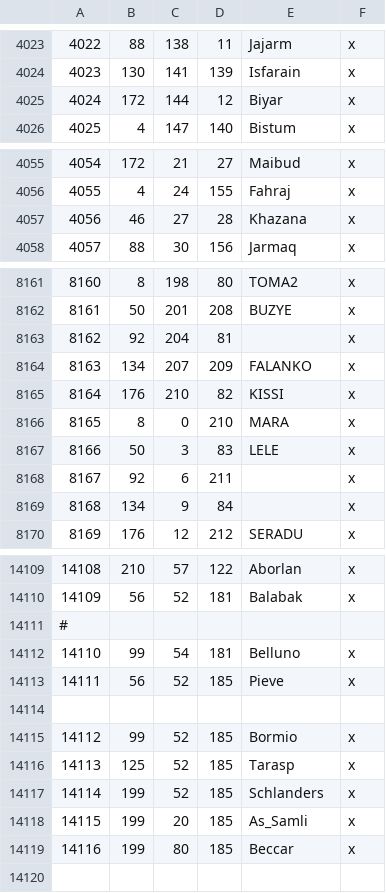
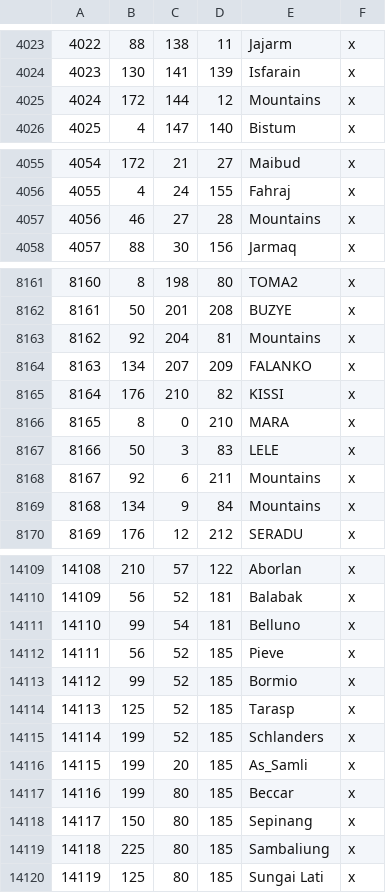
Before and after one commit to Leviathonlx/MoreBookmarks-Plus, a CSV file: BookmarksGit/map_data/definition.csv, drawn as a sheet; only a part is shown, gaps mark what is left out; the diff covers the shown part only.

```diff
--- a/BookmarksGit/map_data/definition.csv
+++ b/BookmarksGit/map_data/definition.csv
@@ -4024,3 +4024,3 @@
 4023;130;141;139;Isfarain;x
-4024;172;144;12;Biyar;x
+4024;172;144;12;Mountains;x
 4025;4;147;140;Bistum;x
@@ -4056,3 +4056,3 @@
 4055;4;24;155;Fahraj;x
-4056;46;27;28;Khazana;x
+4056;46;27;28;Mountains;x
 4057;88;30;156;Jarmaq;x
@@ -8162,3 +8162,3 @@
 8161;50;201;208;BUZYE;x
-8162;92;204;81;;x
+8162;92;204;81;Mountains;x
 8163;134;207;209;FALANKO;x
@@ -8167,4 +8167,4 @@
 8166;50;3;83;LELE;x
-8167;92;6;211;;x
-8168;134;9;84;;x
+8167;92;6;211;Mountains;x
+8168;134;9;84;Mountains;x
 8169;176;12;212;SERADU;x
@@ -14110,6 +14110,4 @@
 14109;56;52;181;Balabak;x
-#
 14110;99;54;181;Belluno;x
 14111;56;52;185;Pieve;x
-
 14112;99;52;185;Bormio;x
@@ -14119 +14117,4 @@
 14116;199;80;185;Beccar;x
+14117;150;80;185;Sepinang;x
+14118;225;80;185;Sambaliung;x
+14119;125;80;185;Sungai Lati;x
```
Also changed, not shown: 9 edited cells elsewhere in this file, 55 other files.
